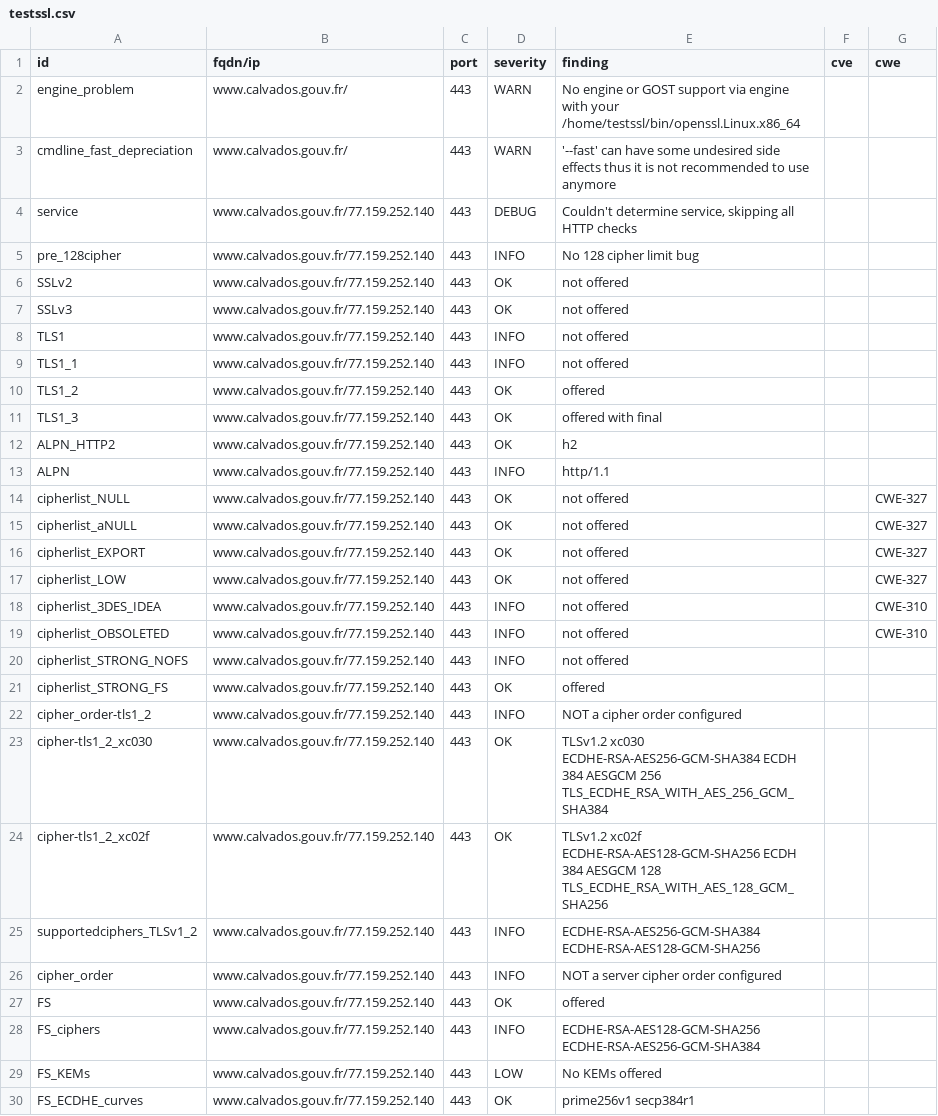
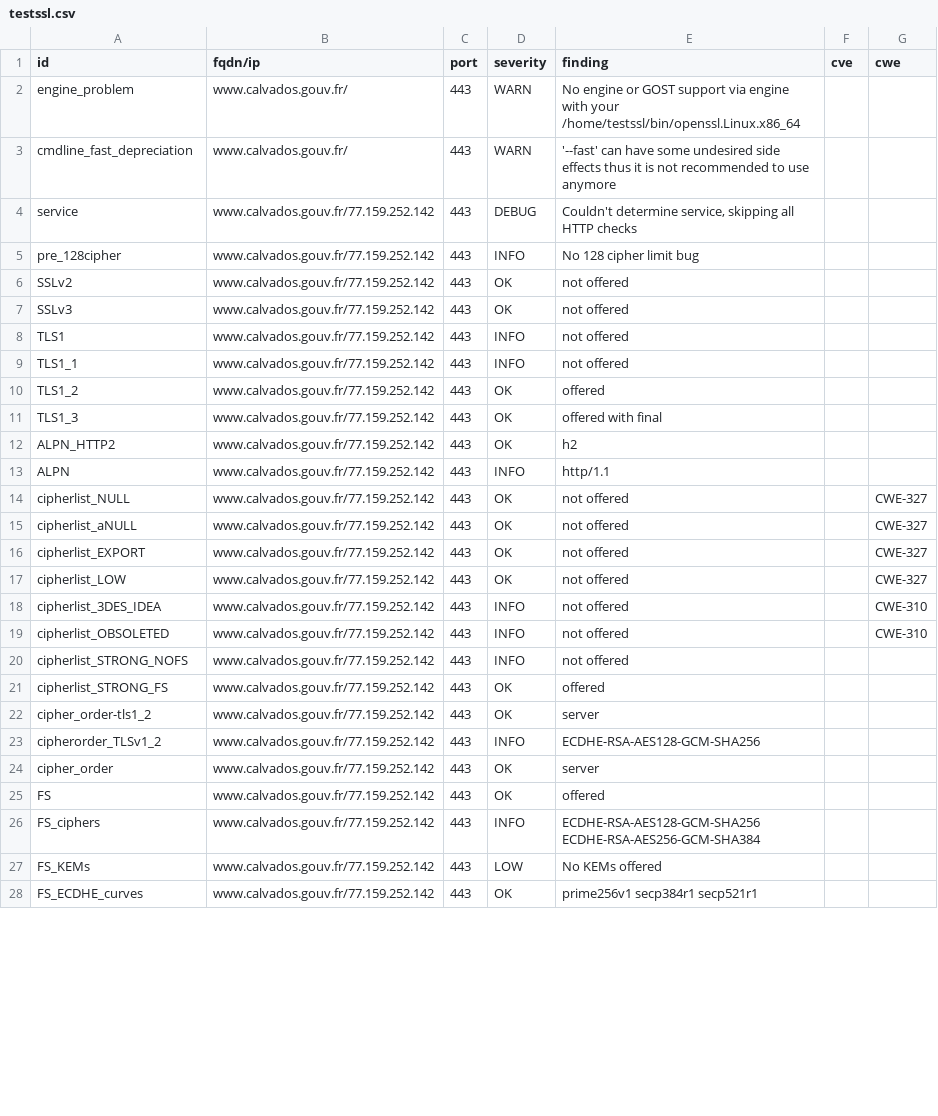
Before and after one commit to dnum-mi/dashlord, a CSV file: results/aHR0cHM6Ly93d3cuY2FsdmFkb3MuZ291di5mcg==/testssl.csv, drawn as a sheet; only a part is shown; the diff covers the shown part only.

```diff
--- a/results/aHR0cHM6Ly93d3cuY2FsdmFkb3MuZ291di5mcg==/testssl.csv
+++ b/results/aHR0cHM6Ly93d3cuY2FsdmFkb3MuZ291di5mcg==/testssl.csv
@@ -3,28 +3,26 @@
 "cmdline_fast_depreciation","www.calvados.gouv.fr/","443","WARN","'--fast' can have some undesired side effects thus it is not recommended to use anymore","",""
-"service","www.calvados.gouv.fr/77.159.252.140","443","DEBUG","Couldn't determine service, skipping all HTTP checks","",""
-"pre_128cipher","www.calvados.gouv.fr/77.159.252.140","443","INFO","No 128 cipher limit bug","",""
-"SSLv2","www.calvados.gouv.fr/77.159.252.140","443","OK","not offered","",""
-"SSLv3","www.calvados.gouv.fr/77.159.252.140","443","OK","not offered","",""
-"TLS1","www.calvados.gouv.fr/77.159.252.140","443","INFO","not offered","",""
-"TLS1_1","www.calvados.gouv.fr/77.159.252.140","443","INFO","not offered","",""
-"TLS1_2","www.calvados.gouv.fr/77.159.252.140","443","OK","offered","",""
-"TLS1_3","www.calvados.gouv.fr/77.159.252.140","443","OK","offered with final","",""
-"ALPN_HTTP2","www.calvados.gouv.fr/77.159.252.140","443","OK","h2","",""
-"ALPN","www.calvados.gouv.fr/77.159.252.140","443","INFO","http/1.1","",""
-"cipherlist_NULL","www.calvados.gouv.fr/77.159.252.140","443","OK","not offered","","CWE-327"
-"cipherlist_aNULL","www.calvados.gouv.fr/77.159.252.140","443","OK","not offered","","CWE-327"
-"cipherlist_EXPORT","www.calvados.gouv.fr/77.159.252.140","443","OK","not offered","","CWE-327"
-"cipherlist_LOW","www.calvados.gouv.fr/77.159.252.140","443","OK","not offered","","CWE-327"
-"cipherlist_3DES_IDEA","www.calvados.gouv.fr/77.159.252.140","443","INFO","not offered","","CWE-310"
-"cipherlist_OBSOLETED","www.calvados.gouv.fr/77.159.252.140","443","INFO","not offered","","CWE-310"
-"cipherlist_STRONG_NOFS","www.calvados.gouv.fr/77.159.252.140","443","INFO","not offered","",""
-"cipherlist_STRONG_FS","www.calvados.gouv.fr/77.159.252.140","443","OK","offered","",""
-"cipher_order-tls1_2","www.calvados.gouv.fr/77.159.252.140","443","INFO","NOT a cipher order configured","",""
-"cipher-tls1_2_xc030","www.calvados.gouv.fr/77.159.252.140","443","OK","TLSv1.2   xc030   ECDHE-RSA-AES256-GCM-SHA384       ECDH 384   AESGCM      256      TLS_ECDHE_RSA_WITH_AES_256_GCM_SHA384","",""
-"cipher-tls1_2_xc02f","www.calvados.gouv.fr/77.159.252.140","443","OK","TLSv1.2   xc02f   ECDHE-RSA-AES128-GCM-SHA256       ECDH 384   AESGCM      128      TLS_ECDHE_RSA_WITH_AES_128_GCM_SHA256","",""
-"supportedciphers_TLSv1_2","www.calvados.gouv.fr/77.159.252.140","443","INFO","ECDHE-RSA-AES256-GCM-SHA384 ECDHE-RSA-AES128-GCM-SHA256","",""
-"cipher_order","www.calvados.gouv.fr/77.159.252.140","443","INFO","NOT a server cipher order configured","",""
-"FS","www.calvados.gouv.fr/77.159.252.140","443","OK","offered","",""
-"FS_ciphers","www.calvados.gouv.fr/77.159.252.140","443","INFO","ECDHE-RSA-AES128-GCM-SHA256 ECDHE-RSA-AES256-GCM-SHA384","",""
-"FS_KEMs","www.calvados.gouv.fr/77.159.252.140","443","LOW","No KEMs offered","",""
-"FS_ECDHE_curves","www.calvados.gouv.fr/77.159.252.140","443","OK","prime256v1 secp384r1","",""
+"service","www.calvados.gouv.fr/77.159.252.142","443","DEBUG","Couldn't determine service, skipping all HTTP checks","",""
+"pre_128cipher","www.calvados.gouv.fr/77.159.252.142","443","INFO","No 128 cipher limit bug","",""
+"SSLv2","www.calvados.gouv.fr/77.159.252.142","443","OK","not offered","",""
+"SSLv3","www.calvados.gouv.fr/77.159.252.142","443","OK","not offered","",""
+"TLS1","www.calvados.gouv.fr/77.159.252.142","443","INFO","not offered","",""
+"TLS1_1","www.calvados.gouv.fr/77.159.252.142","443","INFO","not offered","",""
+"TLS1_2","www.calvados.gouv.fr/77.159.252.142","443","OK","offered","",""
+"TLS1_3","www.calvados.gouv.fr/77.159.252.142","443","OK","offered with final","",""
+"ALPN_HTTP2","www.calvados.gouv.fr/77.159.252.142","443","OK","h2","",""
+"ALPN","www.calvados.gouv.fr/77.159.252.142","443","INFO","http/1.1","",""
+"cipherlist_NULL","www.calvados.gouv.fr/77.159.252.142","443","OK","not offered","","CWE-327"
+"cipherlist_aNULL","www.calvados.gouv.fr/77.159.252.142","443","OK","not offered","","CWE-327"
+"cipherlist_EXPORT","www.calvados.gouv.fr/77.159.252.142","443","OK","not offered","","CWE-327"
+"cipherlist_LOW","www.calvados.gouv.fr/77.159.252.142","443","OK","not offered","","CWE-327"
+"cipherlist_3DES_IDEA","www.calvados.gouv.fr/77.159.252.142","443","INFO","not offered","","CWE-310"
+"cipherlist_OBSOLETED","www.calvados.gouv.fr/77.159.252.142","443","INFO","not offered","","CWE-310"
+"cipherlist_STRONG_NOFS","www.calvados.gouv.fr/77.159.252.142","443","INFO","not offered","",""
+"cipherlist_STRONG_FS","www.calvados.gouv.fr/77.159.252.142","443","OK","offered","",""
+"cipher_order-tls1_2","www.calvados.gouv.fr/77.159.252.142","443","OK","server","",""
+"cipherorder_TLSv1_2","www.calvados.gouv.fr/77.159.252.142","443","INFO","ECDHE-RSA-AES128-GCM-SHA256","",""
+"cipher_order","www.calvados.gouv.fr/77.159.252.142","443","OK","server","",""
+"FS","www.calvados.gouv.fr/77.159.252.142","443","OK","offered","",""
+"FS_ciphers","www.calvados.gouv.fr/77.159.252.142","443","INFO","ECDHE-RSA-AES128-GCM-SHA256 ECDHE-RSA-AES256-GCM-SHA384","",""
+"FS_KEMs","www.calvados.gouv.fr/77.159.252.142","443","LOW","No KEMs offered","",""
+"FS_ECDHE_curves","www.calvados.gouv.fr/77.159.252.142","443","OK","prime256v1 secp384r1 secp521r1","",""
```
Also changed, not shown: 130 edited cells elsewhere in this file, 7 other files.
